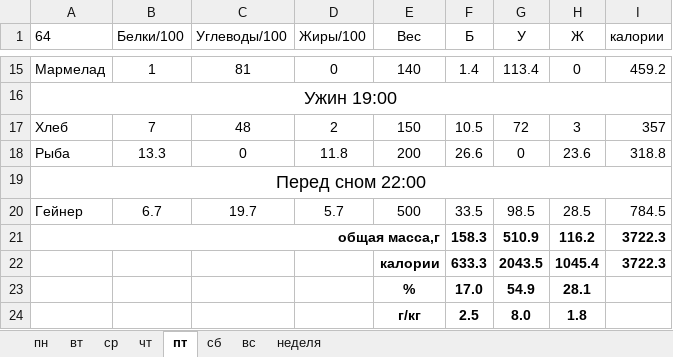
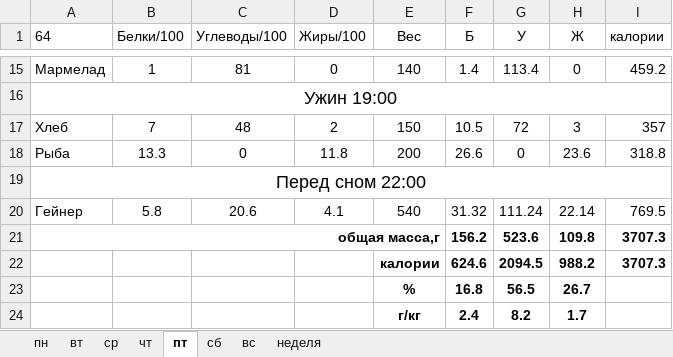
Before and after one commit to 9762263/feed, an Excel workbook: ratsiony.xlsx, sheet пт, drawn as a sheet; only a part is shown, gaps mark what is left out; values as stored, in another font and other column widths than the file's, no borders; removed rows and columns are numbered as before the commit, all else as after; the diff names each change by its address in the sheet, - before the commit and + after, or states it on an @@ line.

```diff
--- a/ratsiony.xlsx (sheet пт)
+++ b/ratsiony.xlsx (sheet пт)
-B20 (Белки/100): 6.7
+B20 (Белки/100): 5.8
-C20 (Углеводы/100): 19.7
+C20 (Углеводы/100): 20.6
-D20 (Жиры/100): 5.7
+D20 (Жиры/100): 4.1
-E20 (Вес): 500
+E20 (Вес): 540
-F20 (Б): 33.5
+F20 (Б): 31.32
-G20 (У): 98.5
+G20 (У): 111.24
-H20 (Ж): 28.5
+H20 (Ж): 22.14
-I20 (калории): 784.5
+I20 (калории): 769.5
-F21 (Б): 158.3
+F21 (Б): 156.2
-G21 (У): 510.9
+G21 (У): 523.6
-H21 (Ж): 116.2
+H21 (Ж): 109.8
-I21 (калории): 3722.3
+I21 (калории): 3707.3
-row 22:  |  |  |  | калории | 633.3 | 2043.5 | 1045.4 | 3722.3
-row 23:  |  |  |  | % | 17.0 | 54.9 | 28.1
-row 24:  |  |  |  | г/кг | 2.5 | 8.0 | 1.8
+row 22:  |  |  |  | калории | 624.6 | 2094.5 | 988.2 | 3707.3
+row 23:  |  |  |  | % | 16.8 | 56.5 | 26.7
+row 24:  |  |  |  | г/кг | 2.4 | 8.2 | 1.7
```
Also changed, not shown: sheet вс, sheet ср, sheet пн, sheet вт, sheet чт.
